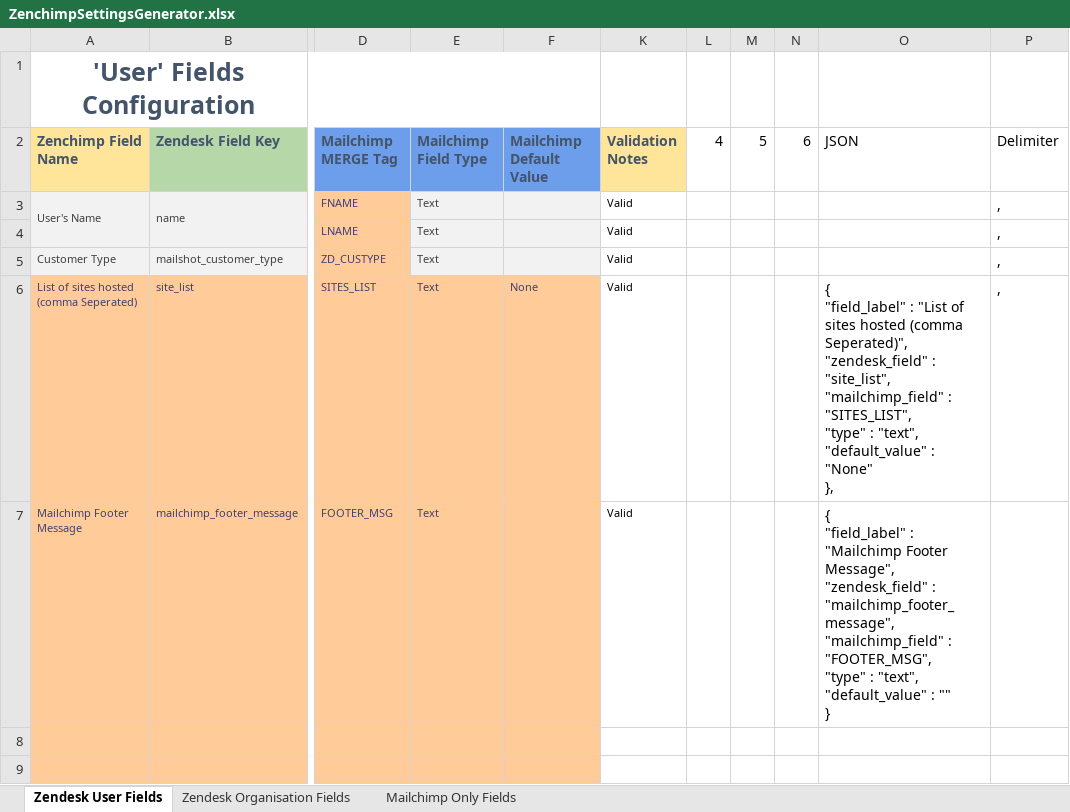
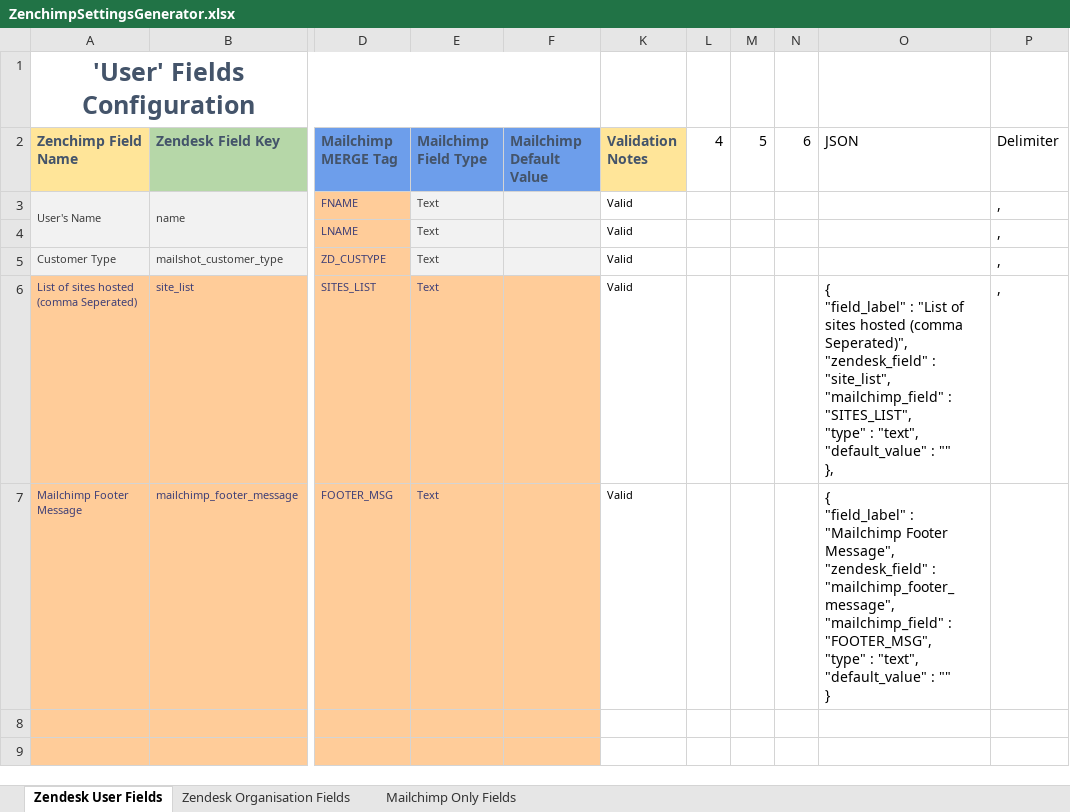
Before and after one commit to up-n-running/ZenChimp-Zendesk-App-Mailchimp-Sync, an Excel workbook: extras/ZenchimpSettingsGenerator.xlsx, sheet Zendesk User Fields, drawn as a sheet; only a part is shown, gaps mark what is left out; values as stored, in another font and other column widths than the file's, no borders; conditional formats not drawn; ↵ is a line break in a cell; the diff covers the shown part only; the diff names each change by its address in the sheet, - before the commit and + after, or states it on an @@ line.

```diff
--- a/extras/ZenchimpSettingsGenerator.xlsx (sheet Zendesk User Fields)
+++ b/extras/ZenchimpSettingsGenerator.xlsx (sheet Zendesk User Fields)
-F6 (Mailchimp Default Value): None
+F6 (Mailchimp Default Value): (empty)
-O6 (JSON): …"default_value" : "None" ↵ },
+O6 (JSON): …"default_value" : "" ↵ },
```
Also changed, not shown: 1 edited cell elsewhere in this sheet, sheet Mailchimp Only Fields, formulas that keep their value, 24 other files.
